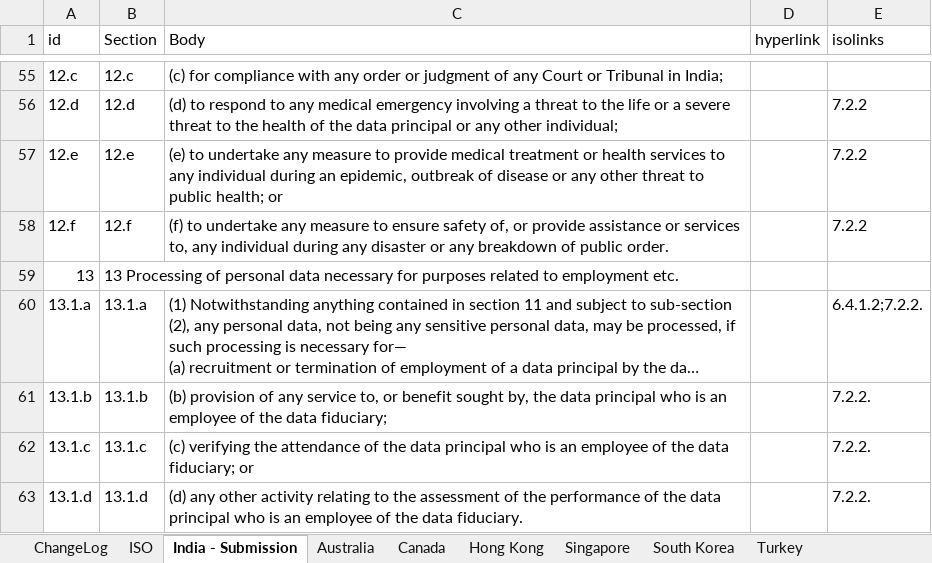
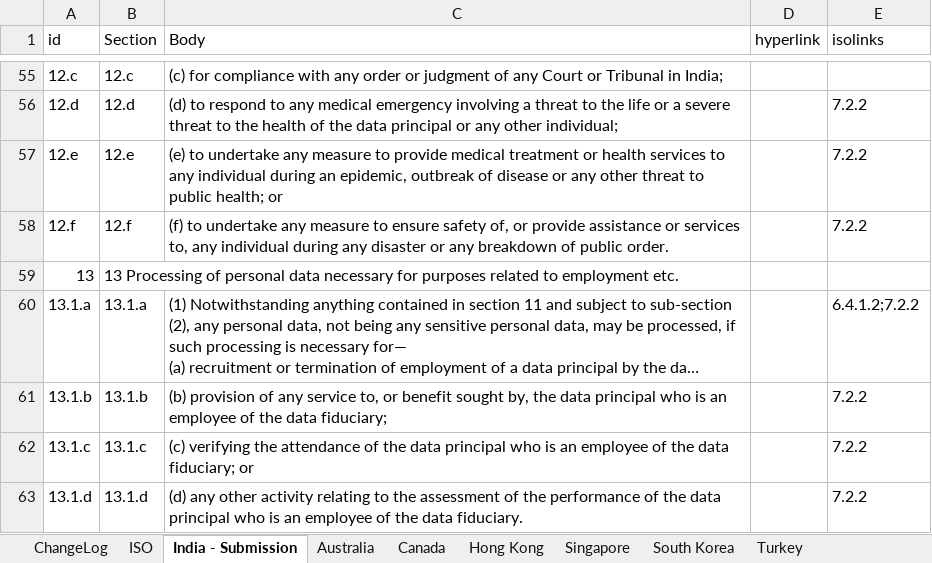
Before and after one commit to microsoft/data-protection-mapping-project, an Excel workbook: src/assets/database.xlsx, sheet India - Submission, drawn as a sheet; only a part is shown, gaps mark what is left out; long unchanged cells end in …; values as stored, in another font and other column widths than the file's, no borders; the diff covers the shown part only; the diff names each change by its address in the sheet, - before the commit and + after, or states it on an @@ line.

Commit message:
further data clean up

```diff
--- a/src/assets/database.xlsx (sheet India - Submission)
+++ b/src/assets/database.xlsx (sheet India - Submission)
-E60 (isolinks): 6.4.1.2;7.2.2.
+E60 (isolinks): 6.4.1.2;7.2.2
-E61:E63 (isolinks): 7.2.2.
+E61:E63 (isolinks): 7.2.2
```
Also changed, not shown: 10 edited cells elsewhere in this sheet.
